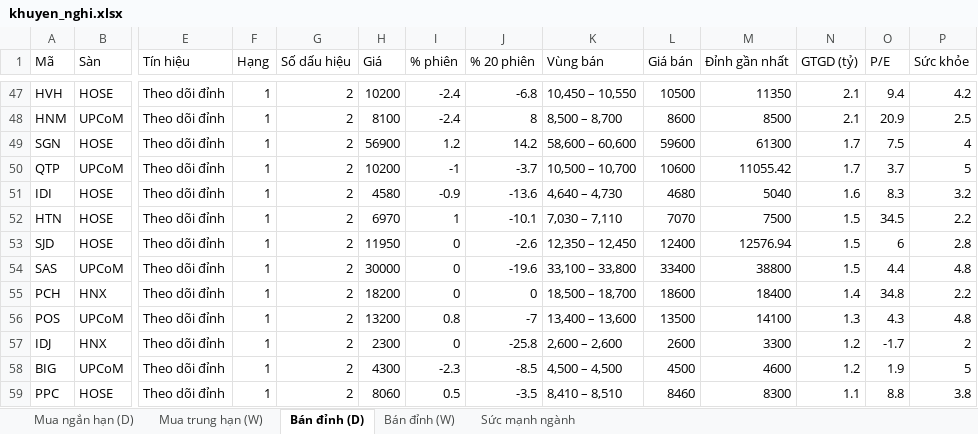
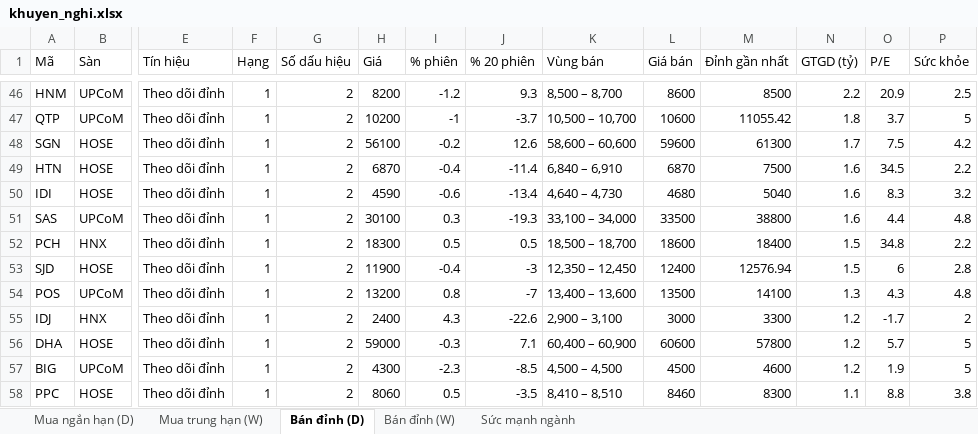
Before and after one commit to AIVIETNAM-AIO-Hoanganhpv/stockpredict, an Excel workbook: co_phieu/bao_cao/khuyen_nghi.xlsx, sheet Bán đỉnh (D), drawn as a sheet; only a part is shown, gaps mark what is left out; values as stored, in another font and other column widths than the file's, no borders; removed rows and columns are numbered as before the commit, all else as after; rows hold the shown columns only; the diff covers the shown part only; the diff names each change by its address in the sheet, - before the commit and + after, or states it on an @@ line.

```diff
--- a/co_phieu/bao_cao/khuyen_nghi.xlsx (sheet Bán đỉnh (D))
+++ b/co_phieu/bao_cao/khuyen_nghi.xlsx (sheet Bán đỉnh (D))
-row 47: HVH | HOSE | Theo dõi đỉnh | 1 | 2 | 10200 | -2.4 | -6.8 | 10,450 – 10,550 | 10500 | 11350 | 2.1 | 9.4 | 4.2
-H46 (Giá): 8100
+H46 (Giá): 8200
-I46 (% phiên): -2.4
+I46 (% phiên): -1.2
-J46 (% 20 phiên): 8
+J46 (% 20 phiên): 9.3
-N46 (GTGD (tỷ)): 2.1
+N46 (GTGD (tỷ)): 2.2
-row 49: SGN | HOSE | Theo dõi đỉnh | 1 | 2 | 56900 | 1.2 | 14.2 | 58,600 – 60,600 | 59600 | 61300 | 1.7 | 7.5 | 4
-N47 (GTGD (tỷ)): 1.7
+N47 (GTGD (tỷ)): 1.8
+row 48: SGN | HOSE | Theo dõi đỉnh | 1 | 2 | 56100 | -0.2 | 12.6 | 58,600 – 60,600 | 59600 | 61300 | 1.7 | 7.5 | 4.2
+row 49: HTN | HOSE | Theo dõi đỉnh | 1 | 2 | 6870 | -0.4 | -11.4 | 6,840 – 6,910 | 6870 | 7500 | 1.6 | 34.5 | 2.2
-H50 (Giá): 4580
+H50 (Giá): 4590
-I50 (% phiên): -0.9
+I50 (% phiên): -0.6
-J50 (% 20 phiên): -13.6
+J50 (% 20 phiên): -13.4
-row 52: HTN | HOSE | Theo dõi đỉnh | 1 | 2 | 6970 | 1 | -10.1 | 7,030 – 7,110 | 7070 | 7500 | 1.5 | 34.5 | 2.2
-row 53: SJD | HOSE | Theo dõi đỉnh | 1 | 2 | 11950 | 0 | -2.6 | 12,350 – 12,450 | 12400 | 12576.94 | 1.5 | 6 | 2.8
-H51 (Giá): 30000
+H51 (Giá): 30100
-I51 (% phiên): 0
+I51 (% phiên): 0.3
-J51 (% 20 phiên): -19.6
+J51 (% 20 phiên): -19.3
-K51 (Vùng bán): 33,100 – 33,800
+K51 (Vùng bán): 33,100 – 34,000
-L51 (Giá bán): 33400
+L51 (Giá bán): 33500
-N51 (GTGD (tỷ)): 1.5
+N51 (GTGD (tỷ)): 1.6
-H52 (Giá): 18200
+H52 (Giá): 18300
-I52 (% phiên): 0
+I52 (% phiên): 0.5
-J52 (% 20 phiên): 0
+J52 (% 20 phiên): 0.5
-N52 (GTGD (tỷ)): 1.4
+N52 (GTGD (tỷ)): 1.5
+row 53: SJD | HOSE | Theo dõi đỉnh | 1 | 2 | 11900 | -0.4 | -3 | 12,350 – 12,450 | 12400 | 12576.94 | 1.5 | 6 | 2.8
-H55 (Giá): 2300
+H55 (Giá): 2400
-I55 (% phiên): 0
+I55 (% phiên): 4.3
-J55 (% 20 phiên): -25.8
+J55 (% 20 phiên): -22.6
-K55 (Vùng bán): 2,600 – 2,600
+K55 (Vùng bán): 2,900 – 3,100
-L55 (Giá bán): 2600
+L55 (Giá bán): 3000
+row 56: DHA | HOSE | Theo dõi đỉnh | 1 | 2 | 59000 | -0.3 | 7.1 | 60,400 – 60,900 | 60600 | 57800 | 1.2 | 5.7 | 5
```
Also changed, not shown: 16 added rows, 17 removed rows and 110 edited cells elsewhere in this sheet, sheet Mua ngắn hạn (D), sheet Mua trung hạn (W), sheet Bán đỉnh (W), sheet Sức mạnh ngành, 28 other files.
